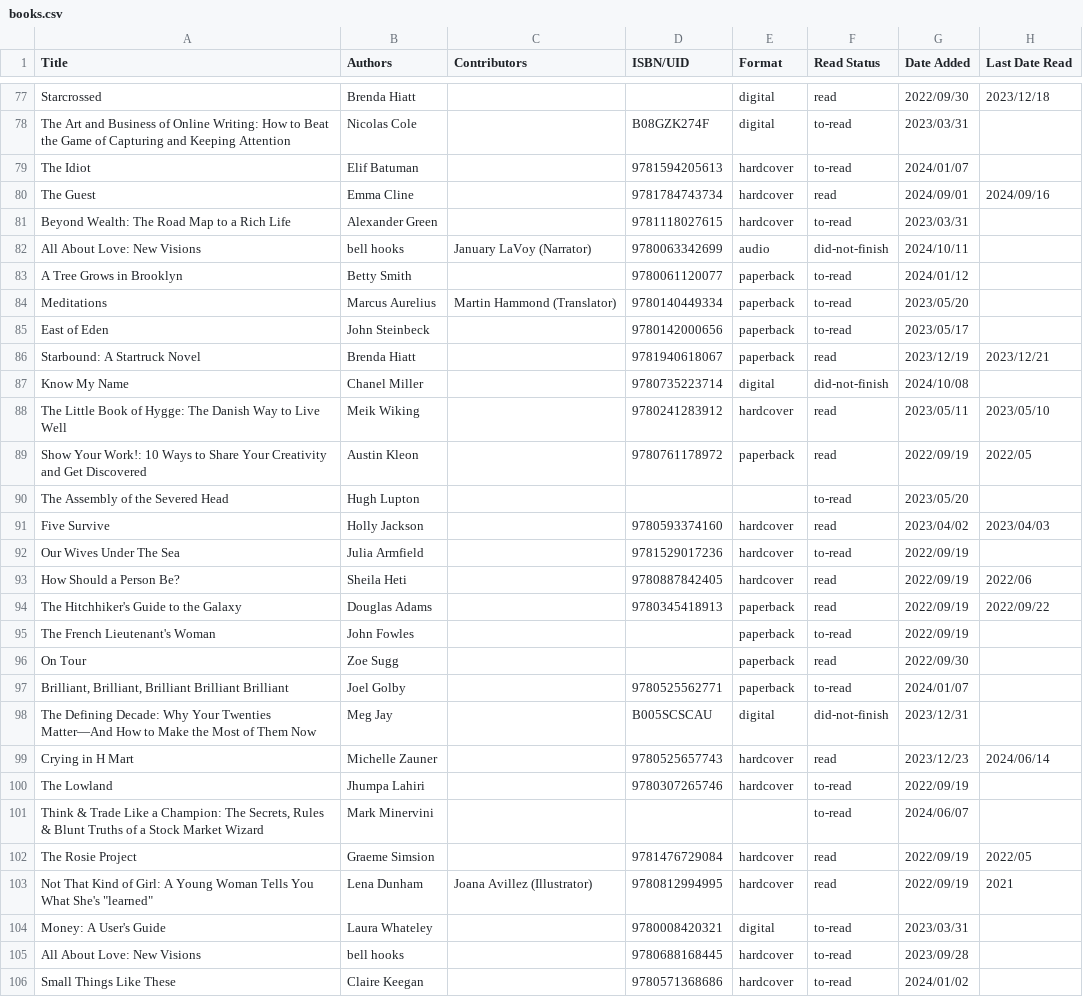
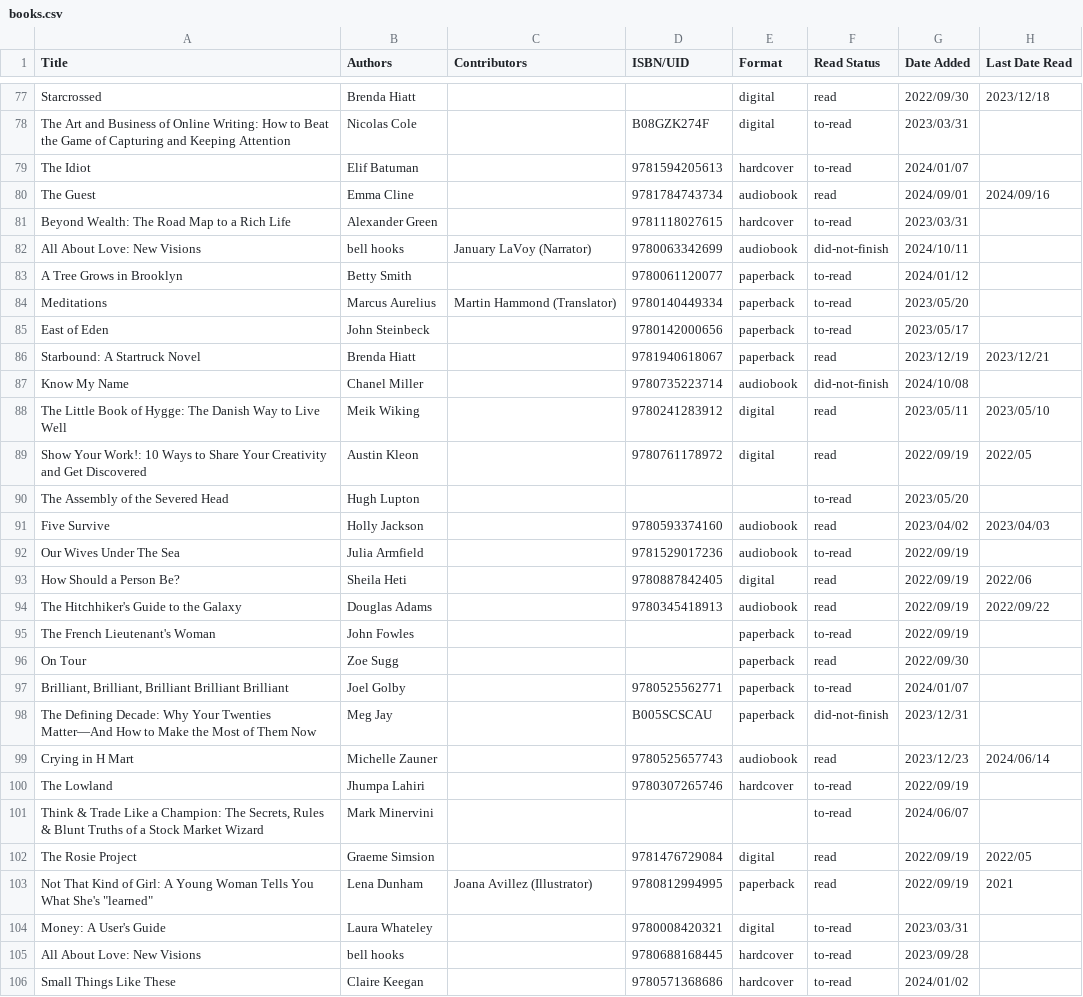
Before and after one commit to vvegesna01/ShelfThis, a CSV file: books.csv, drawn as a sheet; only a part is shown, gaps mark what is left out; the diff covers the shown part only; the diff names each change by its address in the sheet, - before the commit and + after, or states it on an @@ line.

Commit message:
Update books.csv
correct format uploaded

```diff
--- a/books.csv
+++ b/books.csv
-E80 (Format): hardcover
+E80 (Format): audiobook
-E82 (Format): audio
+E82 (Format): audiobook
-E87 (Format): digital
+E87 (Format): audiobook
-E88 (Format): hardcover
+E88 (Format): digital
-E89 (Format): paperback
+E89 (Format): digital
-E91:E92 (Format): hardcover
+E91:E92 (Format): audiobook
-E93 (Format): hardcover
+E93 (Format): digital
-E94 (Format): paperback
+E94 (Format): audiobook
-E98 (Format): digital
+E98 (Format): paperback
-E99 (Format): hardcover
+E99 (Format): audiobook
-E102 (Format): hardcover
+E102 (Format): digital
-E103 (Format): hardcover
+E103 (Format): paperback
```
Also changed, not shown: 42 edited cells elsewhere in this file.
